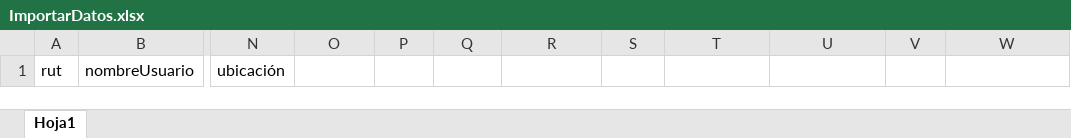
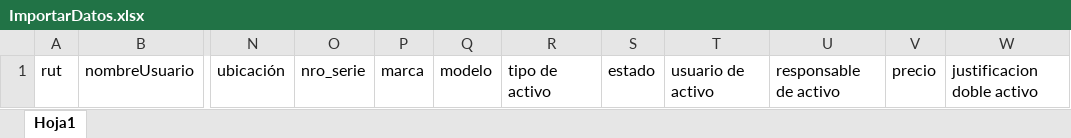
Before and after one commit to Yankito/Sistema-Gestor-de-Activos, an Excel workbook: sqat/public/excel/ImportarDatos.xlsx, sheet Hoja1, drawn as a sheet; only a part is shown, gaps mark what is left out; values as stored, in another font and other column widths than the file's, no borders; the diff names each change by its address in the sheet, - before the commit and + after, or states it on an @@ line.

Commit message:
importar con el excel
deberia funcionar pero esta en pañales, y hay una cosa rara con la forma de tomar el tipo de activo, no lo toma nose porke

```diff
--- a/sqat/public/excel/ImportarDatos.xlsx (sheet Hoja1)
+++ b/sqat/public/excel/ImportarDatos.xlsx (sheet Hoja1)
-O1: (empty)
+O1: nro_serie
-P1: (empty)
+P1: marca
-Q1: (empty)
+Q1: modelo
-R1: (empty)
+R1: tipo de activo
-S1: (empty)
+S1: estado
-T1: (empty)
+T1: usuario de activo
-U1: (empty)
+U1: responsable de activo
-V1: (empty)
+V1: precio
-W1: (empty)
+W1: justificacion doble activo
```
Also changed, not shown: 3 other files.
